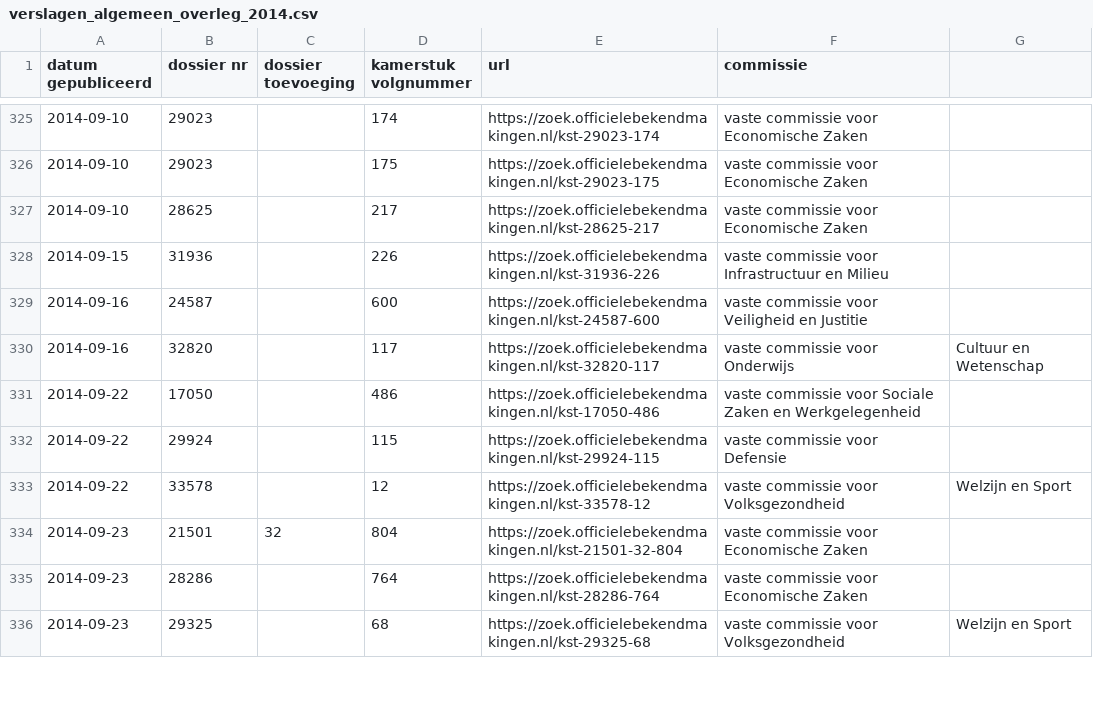
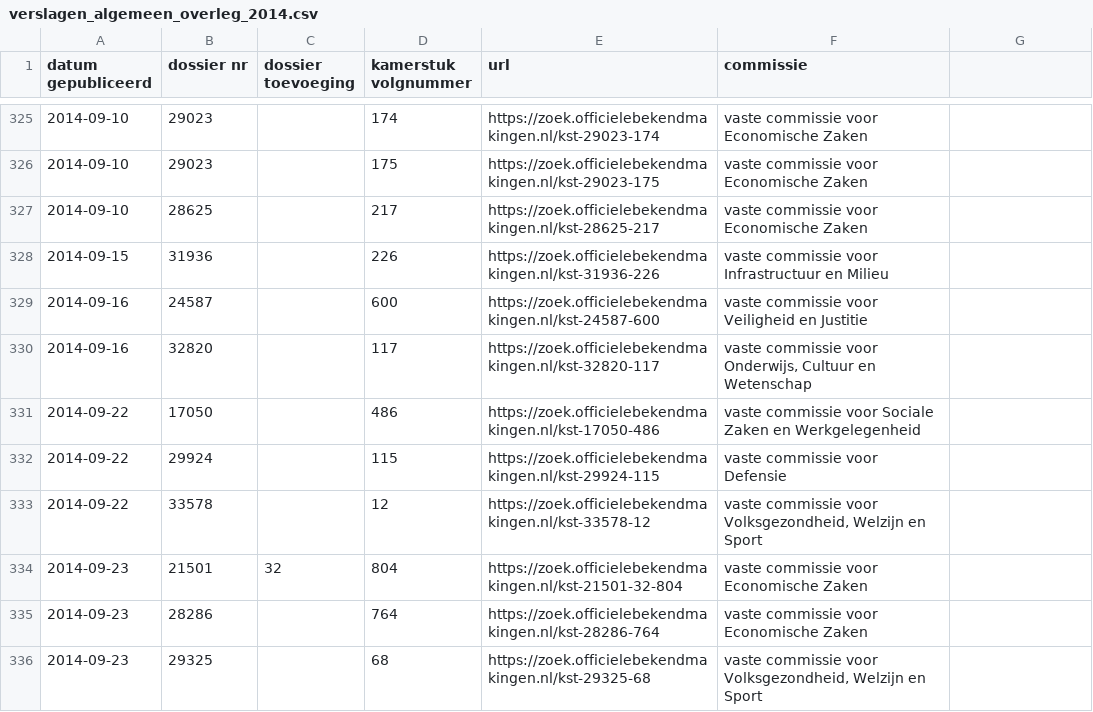
Before and after one commit to openkamer/ok-tk-data, a CSV file: verslagen/verslagen_algemeen_overleg_2014.csv, drawn as a sheet; only a part is shown, gaps mark what is left out; the diff covers the shown part only.

```diff
--- a/verslagen/verslagen_algemeen_overleg_2014.csv
+++ b/verslagen/verslagen_algemeen_overleg_2014.csv
@@ -330 +330 @@ datum gepubliceerd,dossier nr,dossier toevoeging,kamerstuk volgnummer,url,commis
-2014-09-16,32820,,117,https://zoek.officielebekendmakingen.nl/kst-32820-117,vaste commissie voor Onderwijs, Cultuur en Wetenschap
+2014-09-16,32820,,117,https://zoek.officielebekendmakingen.nl/kst-32820-117,"vaste commissie voor Onderwijs, Cultuur en Wetenschap"
@@ -333 +333 @@ datum gepubliceerd,dossier nr,dossier toevoeging,kamerstuk volgnummer,url,commis
-2014-09-22,33578,,12,https://zoek.officielebekendmakingen.nl/kst-33578-12,vaste commissie voor Volksgezondheid, Welzijn en Sport
+2014-09-22,33578,,12,https://zoek.officielebekendmakingen.nl/kst-33578-12,"vaste commissie voor Volksgezondheid, Welzijn en Sport"
@@ -336 +336 @@ datum gepubliceerd,dossier nr,dossier toevoeging,kamerstuk volgnummer,url,commis
-2014-09-23,29325,,68,https://zoek.officielebekendmakingen.nl/kst-29325-68,vaste commissie voor Volksgezondheid, Welzijn en Sport
+2014-09-23,29325,,68,https://zoek.officielebekendmakingen.nl/kst-29325-68,"vaste commissie voor Volksgezondheid, Welzijn en Sport"
```
Also changed, not shown: 126 edited cells elsewhere in this file, verslagen/verslagen_algemeen_overleg_2009.csv, verslagen/verslagen_algemeen_overleg_2010.csv, 9 other files.
